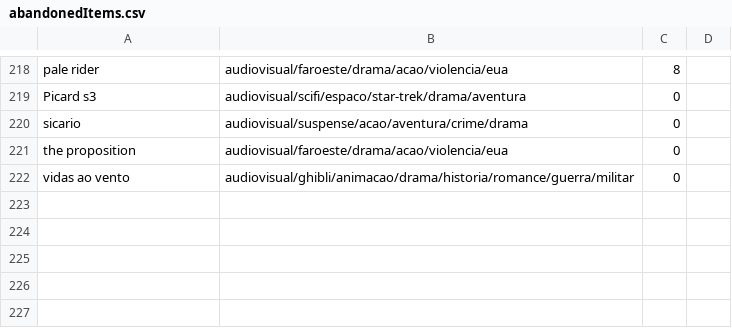
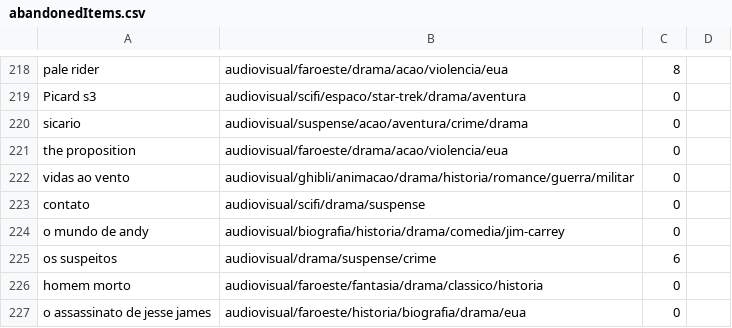
Before and after one commit to matheusmco/EntertainmentChooser, a CSV file: items/abandonedItems.csv, drawn as a sheet; only a part is shown, gaps mark what is left out; the diff names each change by its address in the sheet, - before the commit and + after, or states it on an @@ line.

```diff
--- a/items/abandonedItems.csv
+++ b/items/abandonedItems.csv
+row 223: contato | audiovisual/scifi/drama/suspense | 0
+row 224: o mundo de andy | audiovisual/biografia/historia/drama/comedia/jim-carrey | 0
+row 225: os suspeitos | audiovisual/drama/suspense/crime | 6
+row 226: homem morto | audiovisual/faroeste/fantasia/drama/classico/historia | 0
+row 227: o assassinato de jesse james | audiovisual/faroeste/historia/biografia/drama/eua | 0
```
Also changed, not shown: items/backlogItems.csv, items/doneItems.csv.
